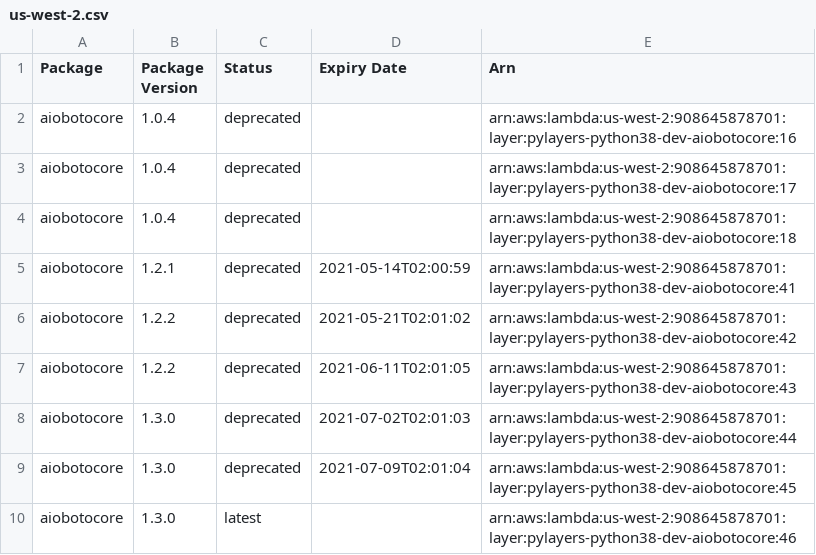
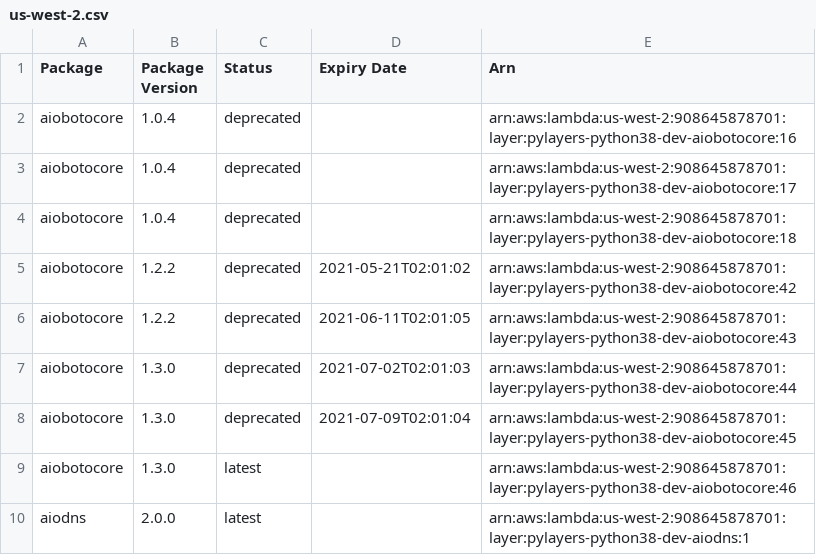
Before and after one commit to keithrozario/Klayers-dev, a CSV file: deployments/python3.8/arns/us-west-2.csv, drawn as a sheet; only a part is shown; the shorter side is filled out with more unchanged rows; the diff names each change by its address in the sheet, - before the commit and + after, or states it on an @@ line.

```diff
--- a/deployments/python3.8/arns/us-west-2.csv
+++ b/deployments/python3.8/arns/us-west-2.csv
-row 5: aiobotocore | 1.2.1 | deprecated | 2021-05-14T02:00:59 | arn:aws:lambda:us-west-2:908645878701:layer:pylayers-python38-dev-aiobotocore:41
```
Also changed, not shown: deployments/python3.8/arns/us-east-1.csv.
